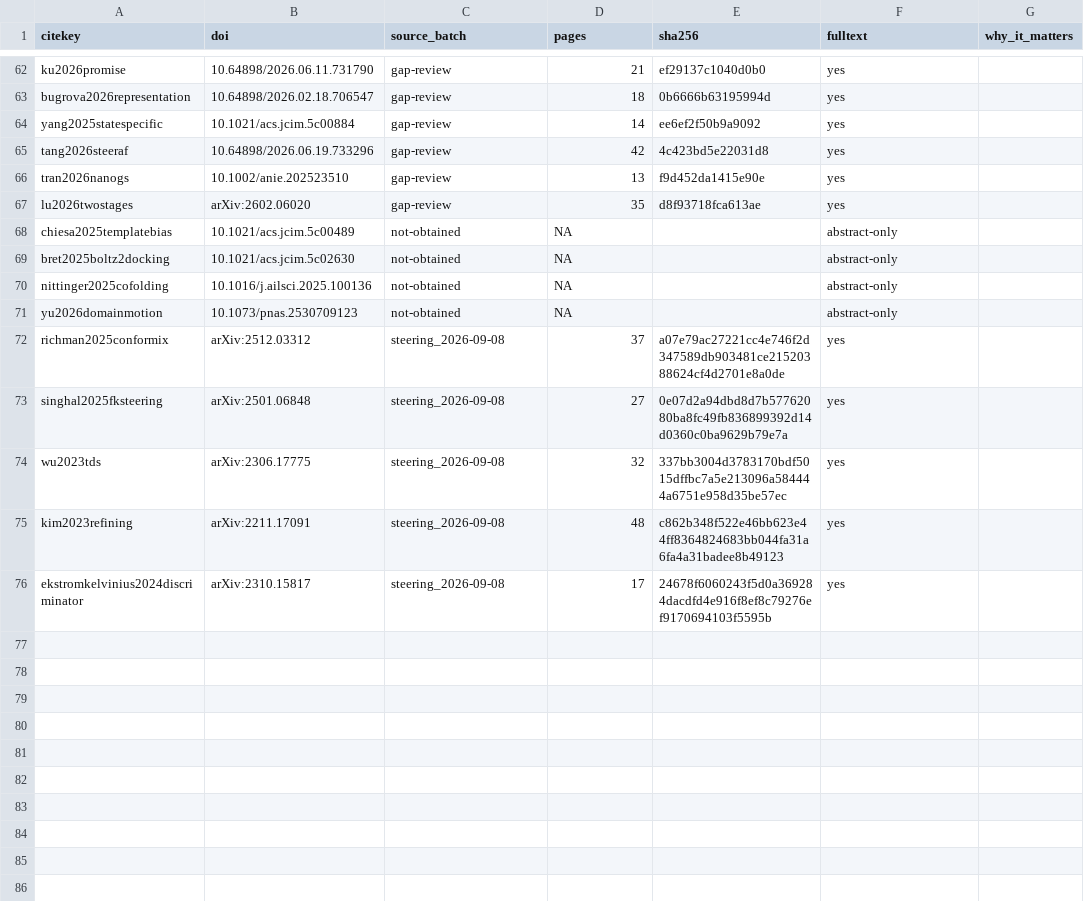
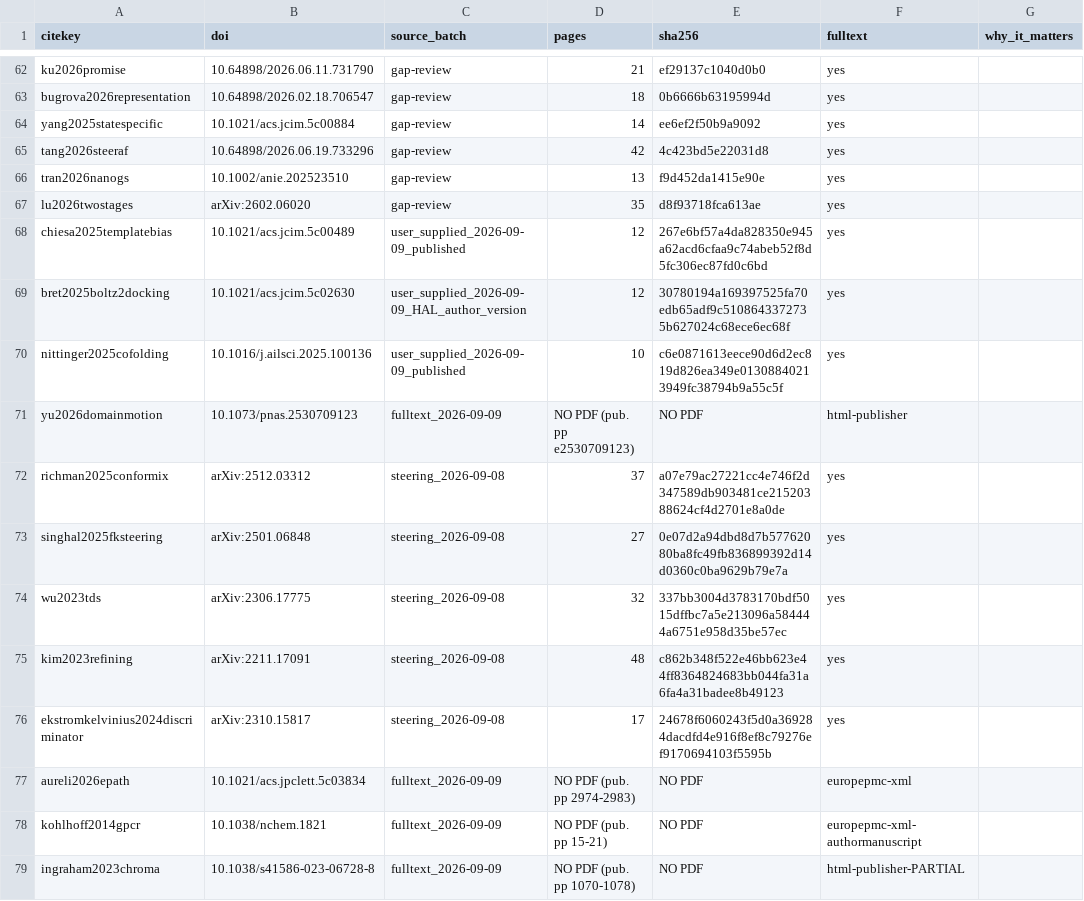
Before and after one commit to adityasengar/gpcr-cofolding-paper, a CSV file: lit/MANIFEST.csv, drawn as a sheet; only a part is shown, gaps mark what is left out.

```diff
--- a/lit/MANIFEST.csv
+++ b/lit/MANIFEST.csv
@@ -67,6 +67,6 @@ tran2026nanogs,10.1002/anie.202523510,gap-review,13,f9d452da1415e90e,yes,
 lu2026twostages,arXiv:2602.06020,gap-review,35,d8f93718fca613ae,yes,
-chiesa2025templatebias,10.1021/acs.jcim.5c00489,not-obtained,NA,,abstract-only,
-bret2025boltz2docking,10.1021/acs.jcim.5c02630,not-obtained,NA,,abstract-only,
-nittinger2025cofolding,10.1016/j.ailsci.2025.100136,not-obtained,NA,,abstract-only,
-yu2026domainmotion,10.1073/pnas.2530709123,not-obtained,NA,,abstract-only,
+chiesa2025templatebias,10.1021/acs.jcim.5c00489,user_supplied_2026-09-09_published,12,267e6bf57a4da828350e945a62acd6cfaa9c74abeb52f8d5fc306ec87fd0c6bd,yes,
+bret2025boltz2docking,10.1021/acs.jcim.5c02630,user_supplied_2026-09-09_HAL_author_version,12,30780194a169397525fa70edb65adf9c5108643372735b627024c68ece6ec68f,yes,
+nittinger2025cofolding,10.1016/j.ailsci.2025.100136,user_supplied_2026-09-09_published,10,c6e0871613eece90d6d2ec819d826ea349e01308840213949fc38794b9a55c5f,yes,
+yu2026domainmotion,10.1073/pnas.2530709123,fulltext_2026-09-09,NO PDF (pub. pp e2530709123),NO PDF,html-publisher,
 richman2025conformix,arXiv:2512.03312,steering_2026-09-08,37,a07e79ac27221cc4e746f2d347589db903481ce21520388624cf4d2701e8a0de,yes,
@@ -76 +76,4 @@ kim2023refining,arXiv:2211.17091,steering_2026-09-08,48,c862b348f522e46bb623e44f
 ekstromkelvinius2024discriminator,arXiv:2310.15817,steering_2026-09-08,17,24678f6060243f5d0a369284dacdfd4e916f8ef8c79276ef9170694103f5595b,yes,
+aureli2026epath,10.1021/acs.jpclett.5c03834,fulltext_2026-09-09,NO PDF (pub. pp 2974-2983),NO PDF,europepmc-xml,
+kohlhoff2014gpcr,10.1038/nchem.1821,fulltext_2026-09-09,NO PDF (pub. pp 15-21),NO PDF,europepmc-xml-authormanuscript,
+ingraham2023chroma,10.1038/s41586-023-06728-8,fulltext_2026-09-09,NO PDF (pub. pp 1070-1078),NO PDF,html-publisher-PARTIAL,
```
Also changed, not shown: 15 other files.
